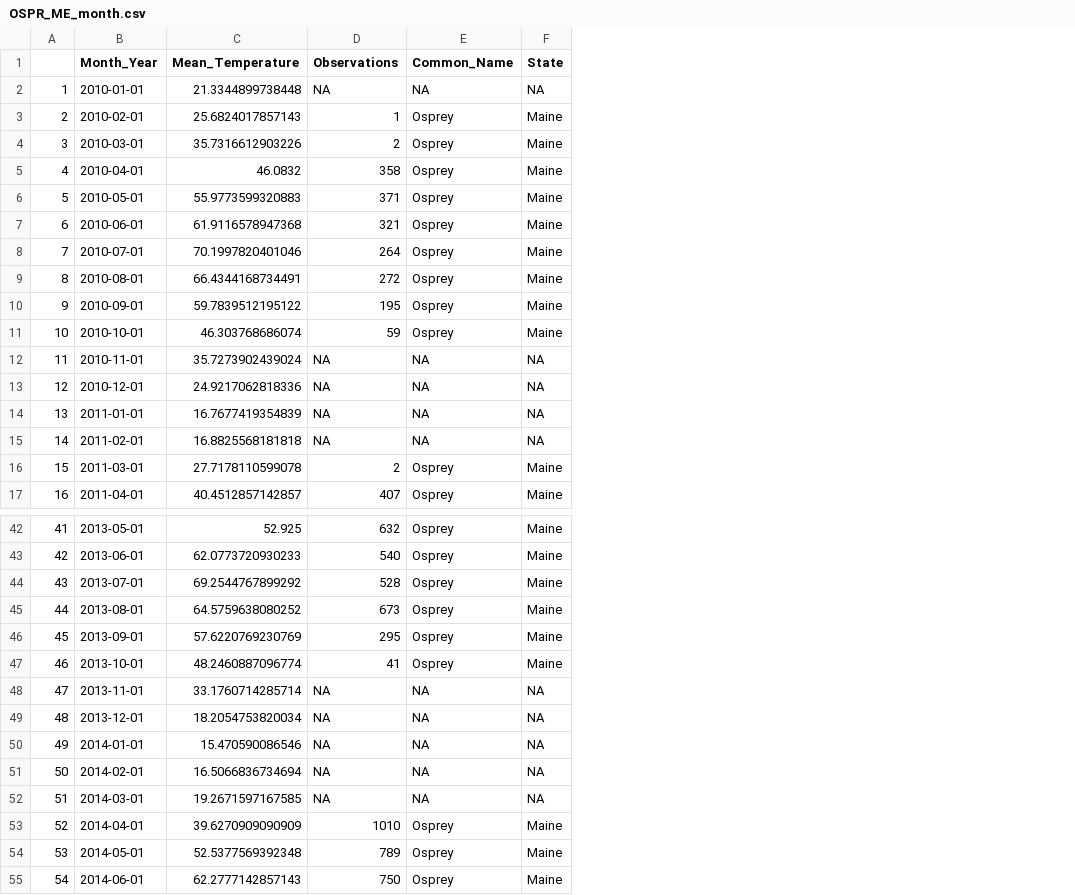
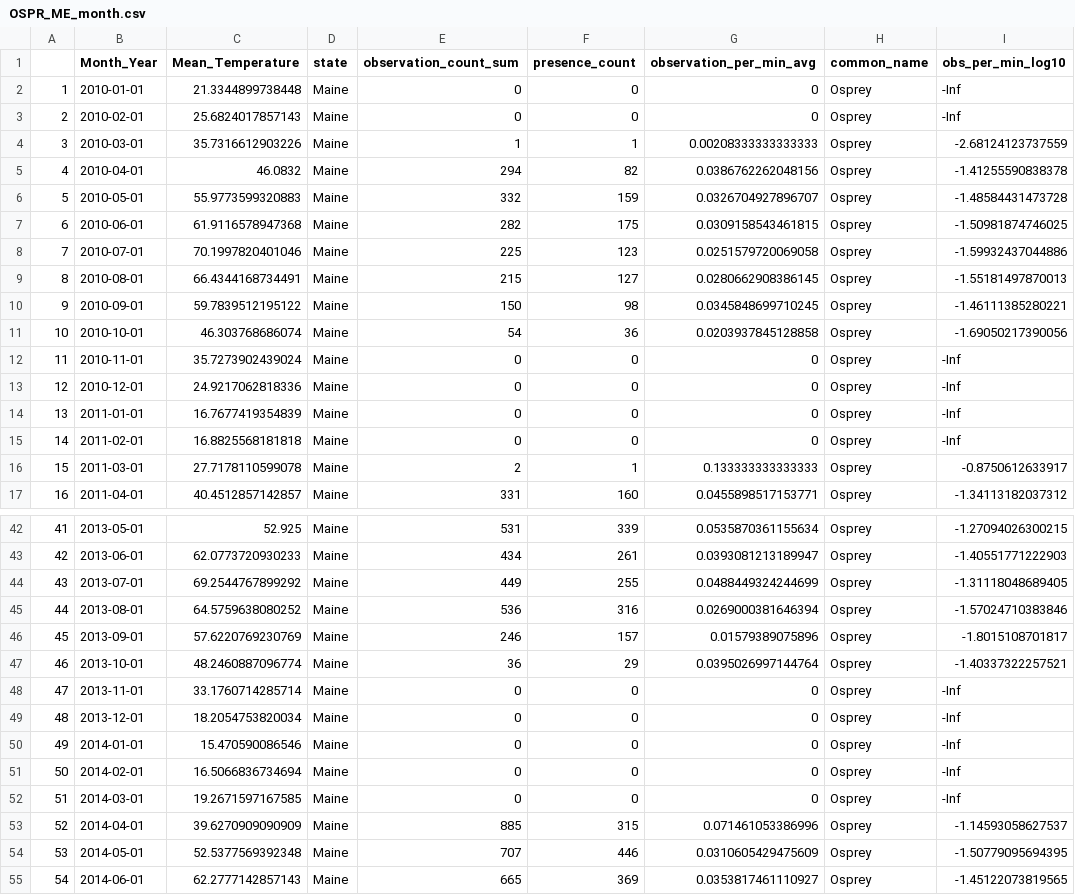
Before and after one commit to jofrear/JaffeWellbaumFrear_ENV872_EDA_FinalProject, a CSV file: Data/Processed/Maine/OSPR_ME_month.csv, drawn as a sheet; only a part is shown, gaps mark what is left out; removed rows and columns are numbered as before the commit, all else as after; the diff covers the shown part only; the diff names each change by its address in the sheet, - before the commit and + after, or states it on an @@ line.

```diff
--- a/Data/Processed/Maine/OSPR_ME_month.csv
+++ b/Data/Processed/Maine/OSPR_ME_month.csv
-column D (Observations), rows 2-17: NA | 1 | 2 | 358 | 371 | 321 | 264 | 272 | 195 | 59 | NA | NA | NA | NA | 2 | 407; rows 42-55: 632 | 540 | 528 | 673 | 295 | 41 | NA | NA | NA | NA | NA | 1010 | 789 | 750
-column E (Common_Name), rows 2-17: NA | Osprey | Osprey | Osprey | Osprey | Osprey | Osprey | Osprey | Osprey | Osprey | NA | NA | NA | NA | Osprey | Osprey; rows 42-55: Osprey | Osprey | Osprey | Osprey | Osprey | Osprey | NA | NA | NA | NA | NA | Osprey | Osprey | Osprey
+column E (observation_count_sum), rows 2-17: 0 | 0 | 1 | 294 | 332 | 282 | 225 | 215 | 150 | 54 | 0 | 0 | 0 | 0 | 2 | 331; rows 42-55: 531 | 434 | 449 | 536 | 246 | 36 | 0 | 0 | 0 | 0 | 0 | 885 | 707 | 665
+column F (presence_count), rows 2-17: 0 | 0 | 1 | 82 | 159 | 175 | 123 | 127 | 98 | 36 | 0 | 0 | 0 | 0 | 1 | 160; rows 42-55: 339 | 261 | 255 | 316 | 157 | 29 | 0 | 0 | 0 | 0 | 0 | 315 | 446 | 369
+column G (observation_per_min_avg), rows 2-17: 0 | 0 | 0.00208333333333333 | 0.0386762262048156 | 0.0326704927896707 | 0.0309158543461815 | 0.0251579720069058 | 0.0280662908386145 | 0.0345848699710245 | 0.0203937845128858 | 0 | 0 | 0 | 0 | 0.133333333333333 | 0.0455898517153771; rows 42-55: 0.0535870361155634 | 0.0393081213189947 | 0.0488449324244699 | 0.0269000381646394 | 0.01579389075896 | 0.0395026997144764 | 0 | 0 | 0 | 0 | 0 | 0.071461053386996 | 0.0310605429475609 | 0.0353817461110927
+column H (common_name), rows 2-17: all Osprey; rows 42-55: all Osprey
+column I (obs_per_min_log10), rows 2-17: -Inf | -Inf | -2.68124123737559 | -1.41255590838378 | -1.48584431473728 | -1.50981874746025 | -1.59932437044886 | -1.55181497870013 | -1.46111385280221 | -1.69050217390056 | -Inf | -Inf | -Inf | -Inf | -0.8750612633917 | -1.34113182037312; rows 42-55: -1.27094026300215 | -1.40551771222903 | -1.31118048689405 | -1.57024710383846 | -1.8015108701817 | -1.40337322257521 | -Inf | -Inf | -Inf | -Inf | -Inf | -1.14593058627537 | -1.50779095694395 | -1.45122073819565
-D1: State
+D1: state
-D2 (state): NA
+D2 (state): Maine
-D12:D15 (state): NA
+D12:D15 (state): Maine
-D48:D52 (state): NA
+D48:D52 (state): Maine
```
Also changed, not shown: 34 edited cells elsewhere in this file, Data/Processed/Maine/OSPR_ME_firstlast.csv, Data/Processed/Maine/RWBL_ME_firstlast.csv, 5 other files.
